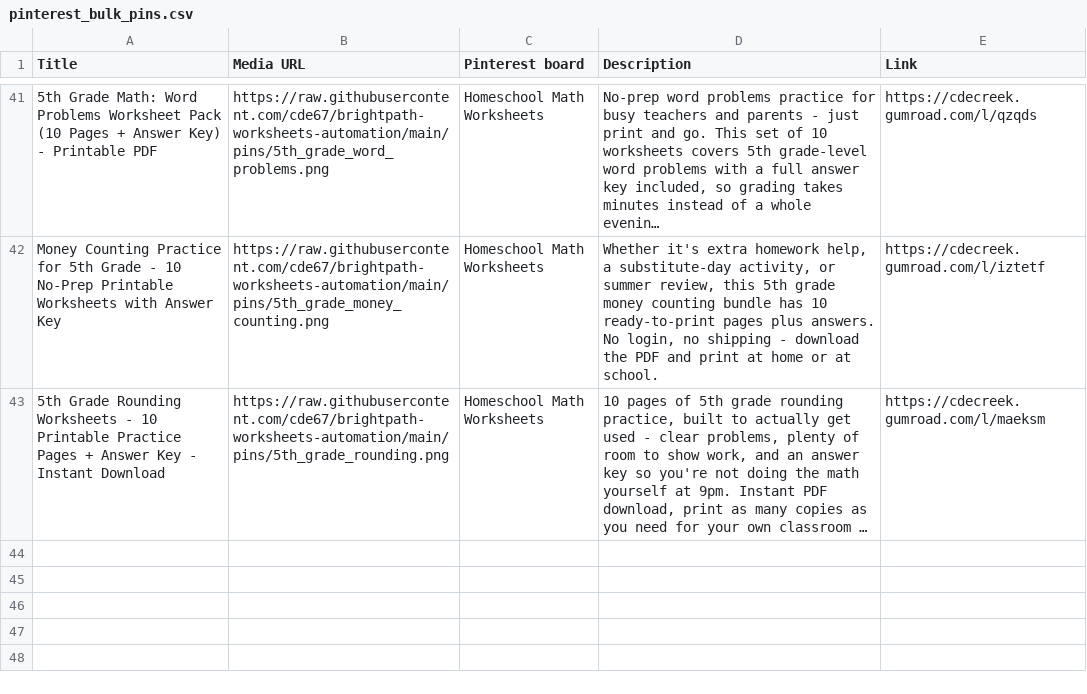
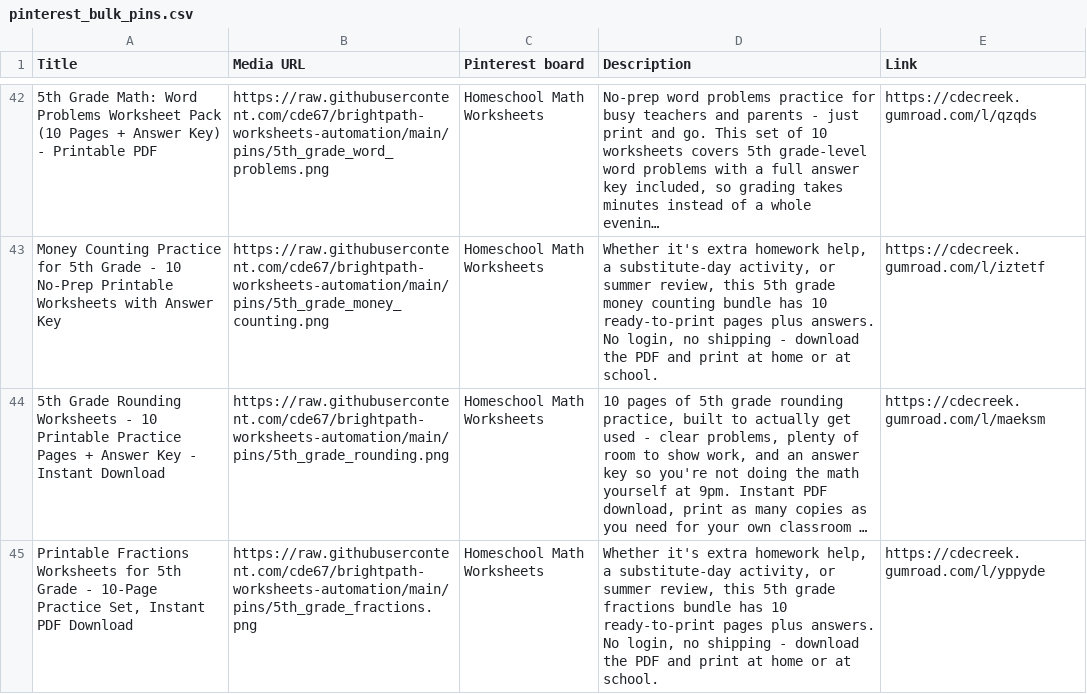
Before and after one commit to cde67/brightpath-worksheets-automation, a CSV file: pinterest_bulk_pins.csv, drawn as a sheet; only a part is shown, gaps mark what is left out; long unchanged cells end in …; the diff covers the shown part only; the diff names each change by its address in the sheet, - before the commit and + after, or states it on an @@ line.

Commit message:
Automated cycle: new pin/thumbnail images + Pinterest CSV

```diff
--- a/pinterest_bulk_pins.csv
+++ b/pinterest_bulk_pins.csv
+row 45: Printable Fractions Worksheets for 5th Grade - 10-Page Practice Set, Instant PDF Download | https://raw.githubusercontent.com/cde67/brightpath-worksheets-automation/main/pins/5th_grade_fractions.png | Homeschool Math Worksheets | Whether it's extra homework help, a substitute-day activity, or summer review, this 5th grade fractions bundle has 10 ready-to-print pages plus answers. No login, no shipping - download the PDF and print at home or at school. | https://cdecreek.gumroad.com/l/yppyde
```
Also changed, not shown: 2 added rows elsewhere in this file, 1 other file.
